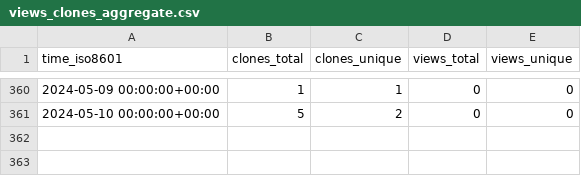
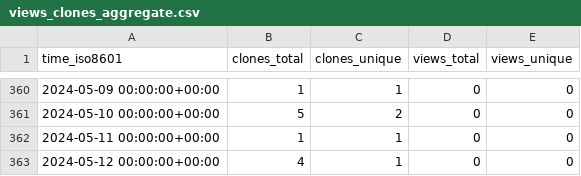
Before and after one commit to ErnakovichLab/metagenomic_methods_ernakovich_lab, a CSV file: ErnakovichLab/metagenomic_methods_ernakovich_lab/ghrs-data/views_clones_aggregate.csv, drawn as a sheet; only a part is shown, gaps mark what is left out.

```diff
--- a/ErnakovichLab/metagenomic_methods_ernakovich_lab/ghrs-data/views_clones_aggregate.csv
+++ b/ErnakovichLab/metagenomic_methods_ernakovich_lab/ghrs-data/views_clones_aggregate.csv
@@ -361 +361,3 @@ time_iso8601,clones_total,clones_unique,views_total,views_unique
 2024-05-10 00:00:00+00:00,5,2,0,0
+2024-05-11 00:00:00+00:00,1,1,0,0
+2024-05-12 00:00:00+00:00,4,1,0,0
```
Also changed, not shown: 1 other file.
